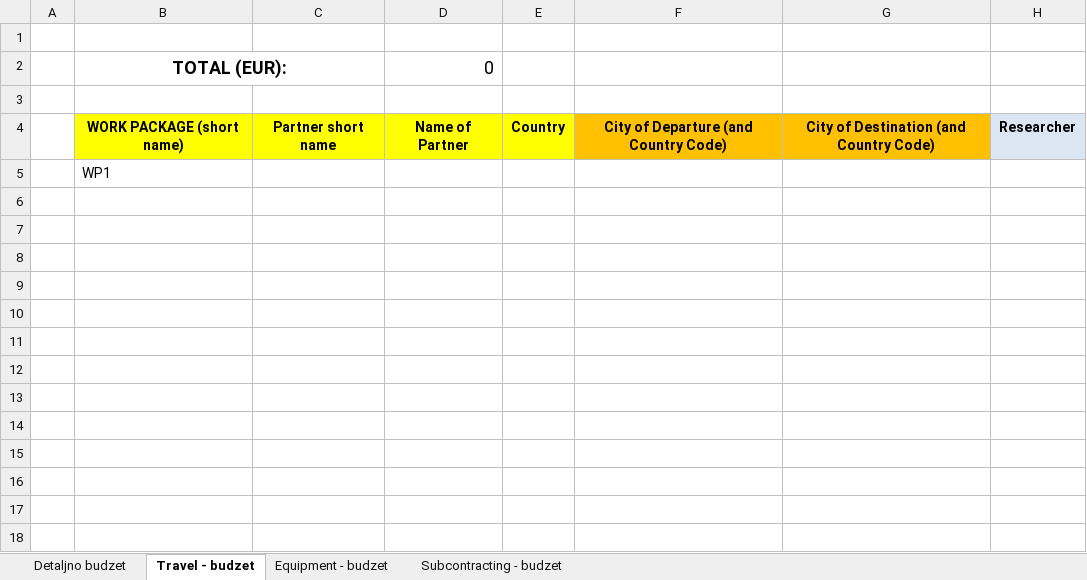
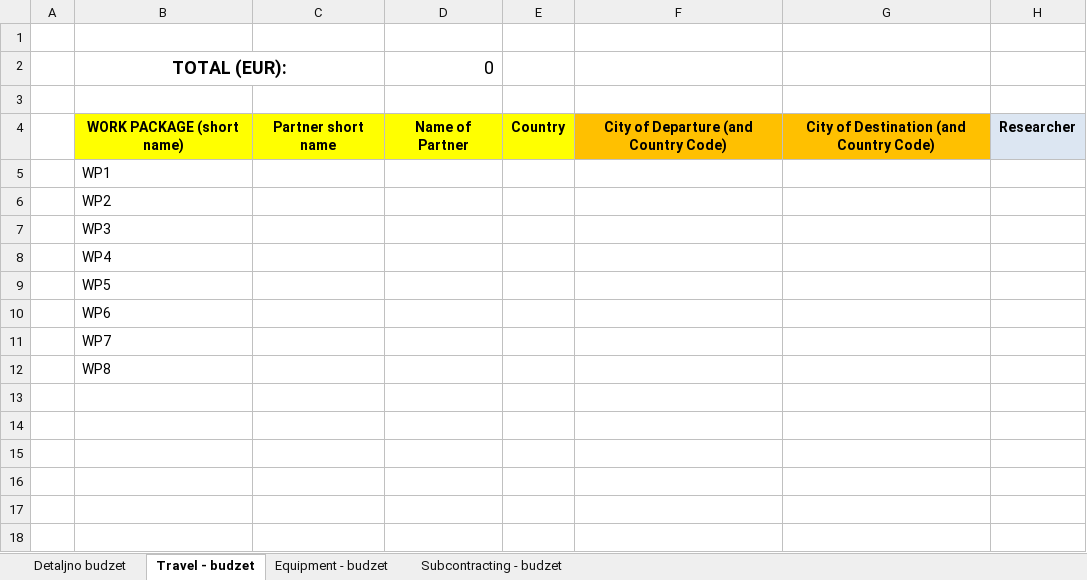
Before and after one commit to markovicanja/Smart_Companion, an Excel workbook: 2b Format partner budget - Horizon2020.xlsx, sheet Travel - budzet, drawn as a sheet; only a part is shown; values as stored, in another font and other column widths than the file's, no borders; the diff names each change by its address in the sheet, - before the commit and + after, or states it on an @@ line.

```diff
--- a/2b Format partner budget - Horizon2020.xlsx (sheet Travel - budzet)
+++ b/2b Format partner budget - Horizon2020.xlsx (sheet Travel - budzet)
-B6: (empty)
+B6: WP2
-B7: (empty)
+B7: WP3
-B8: (empty)
+B8: WP4
-B9: (empty)
+B9: WP5
-B10: (empty)
+B10: WP6
-B11: (empty)
+B11: WP7
-B12: (empty)
+B12: WP8
```
Also changed, not shown: sheet Detaljno budzet, sheet Subcontracting - budzet, sheet Equipment - budzet, 2 other files.
